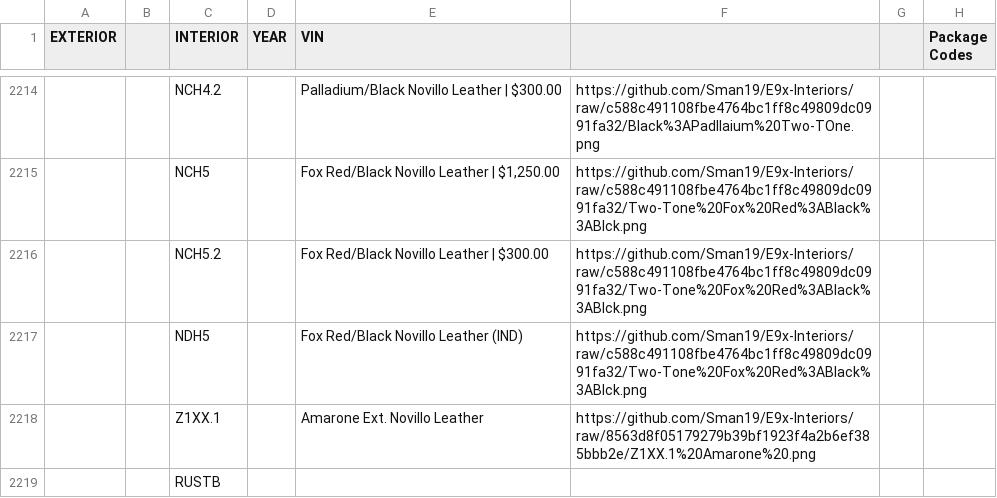
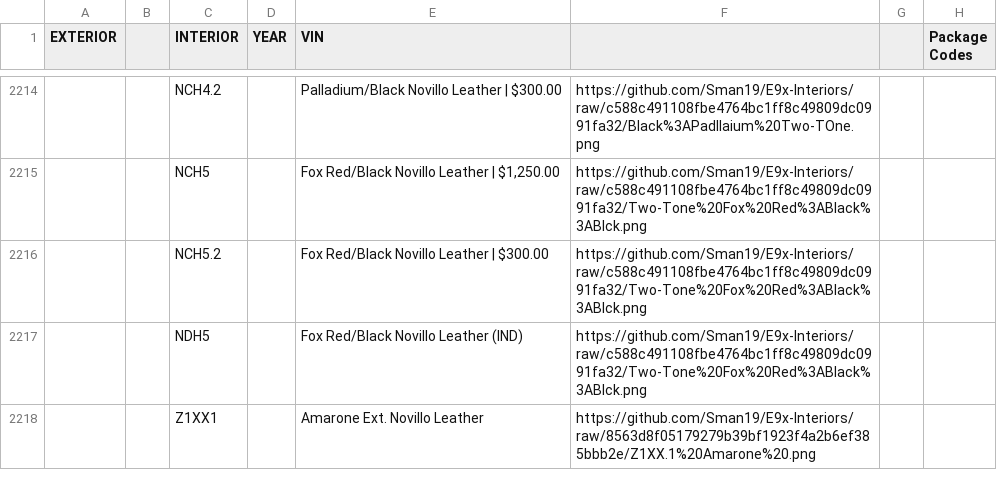
Before and after one commit to Sman19/Functioning-Website, a CSV file: main.csv, drawn as a sheet; only a part is shown, gaps mark what is left out; removed rows and columns are numbered as before the commit, all else as after; rows hold the shown columns only; the diff covers the shown part only; the diff names each change by its address in the sheet, - before the commit and + after, or states it on an @@ line.

Commit message:
Add files via upload

```diff
--- a/main.csv
+++ b/main.csv
-C2218 (INTERIOR): Z1XX.1
+C2218 (INTERIOR): Z1XX1
-row 2219:  |  | RUSTB
```
Also changed, not shown: 2 added rows and 5 edited cells elsewhere in this file.
